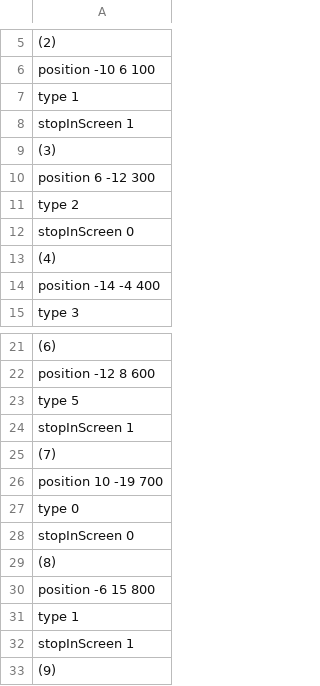
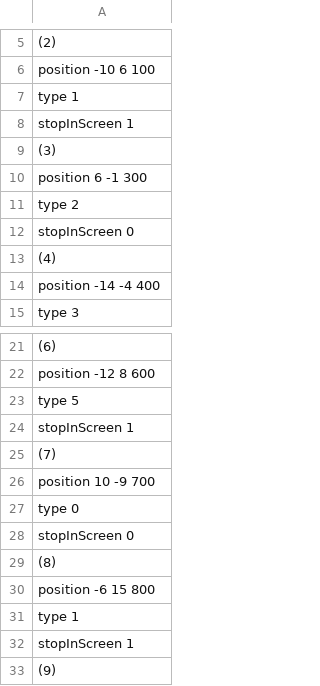
Before and after one commit to sorasano/myEngine, a CSV file: Resources/csv/enemy1.csv, drawn as a sheet; only a part is shown, gaps mark what is left out.

```diff
--- a/Resources/csv/enemy1.csv
+++ b/Resources/csv/enemy1.csv
@@ -9,3 +9,3 @@ stopInScreen 1
 (3)
-position 6 -12 300
+position 6 -1 300
 type 2
@@ -25,3 +25,3 @@ stopInScreen 1
 (7)
-position 10 -19 700
+position 10 -9 700
 type 0
```
Also changed, not shown: Resources/csv/enemy2.csv, Resources/csv/enemy3.csv, 9 other files.
